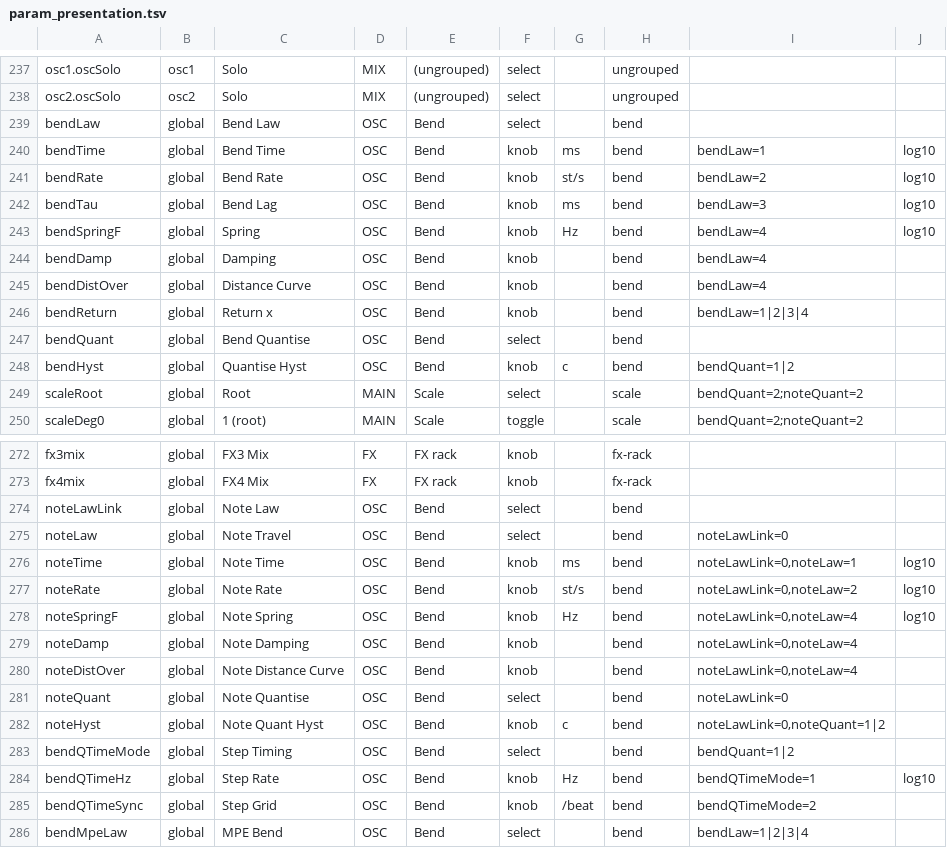
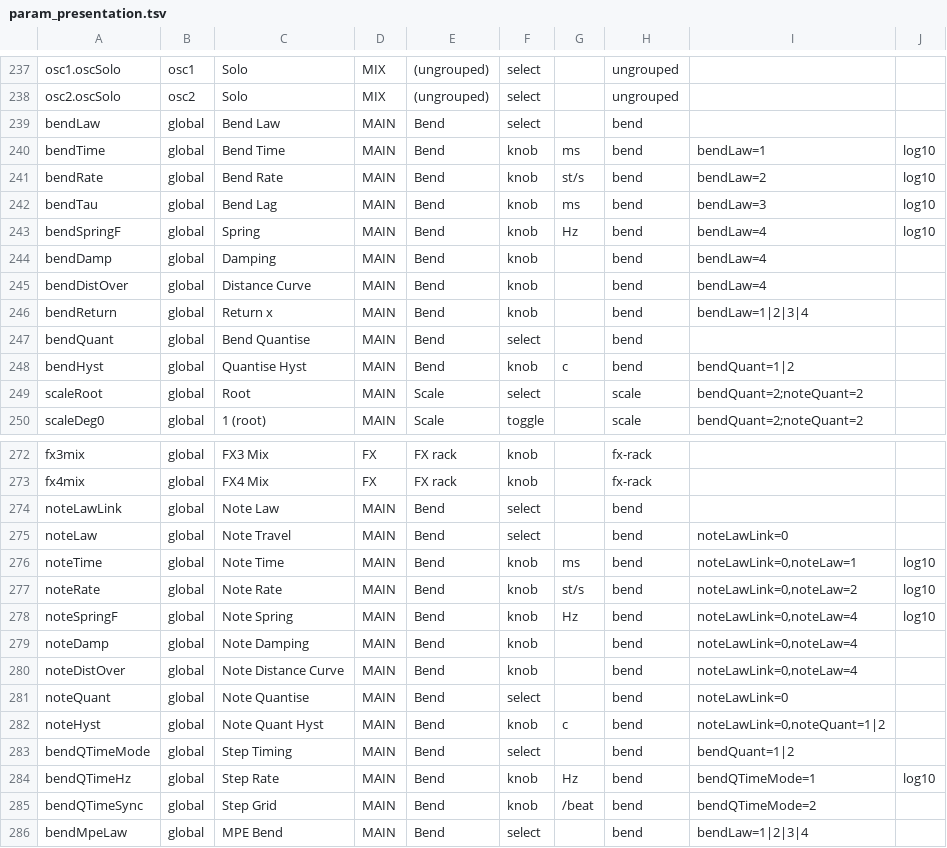
Before and after one commit to Lifted-Truck/HYPERSAW, a TSV file: src/param_presentation.tsv, drawn as a sheet; only a part is shown, gaps mark what is left out; the diff covers the shown part only.

```diff
--- a/src/param_presentation.tsv
+++ b/src/param_presentation.tsv
@@ -238,12 +238,12 @@ osc1.oscSolo	osc1	Solo	MIX	(ungrouped)	select		ungrouped
 osc2.oscSolo	osc2	Solo	MIX	(ungrouped)	select		ungrouped		
-bendLaw	global	Bend Law	OSC	Bend	select		bend		
-bendTime	global	Bend Time	OSC	Bend	knob	ms	bend	bendLaw=1	log10
-bendRate	global	Bend Rate	OSC	Bend	knob	st/s	bend	bendLaw=2	log10
-bendTau	global	Bend Lag	OSC	Bend	knob	ms	bend	bendLaw=3	log10
-bendSpringF	global	Spring	OSC	Bend	knob	Hz	bend	bendLaw=4	log10
-bendDamp	global	Damping	OSC	Bend	knob		bend	bendLaw=4	
-bendDistOver	global	Distance Curve	OSC	Bend	knob		bend	bendLaw=4	
-bendReturn	global	Return x	OSC	Bend	knob		bend	bendLaw=1|2|3|4	
-bendQuant	global	Bend Quantise	OSC	Bend	select		bend		
-bendHyst	global	Quantise Hyst	OSC	Bend	knob	c	bend	bendQuant=1|2	
+bendLaw	global	Bend Law	MAIN	Bend	select		bend		
+bendTime	global	Bend Time	MAIN	Bend	knob	ms	bend	bendLaw=1	log10
+bendRate	global	Bend Rate	MAIN	Bend	knob	st/s	bend	bendLaw=2	log10
+bendTau	global	Bend Lag	MAIN	Bend	knob	ms	bend	bendLaw=3	log10
+bendSpringF	global	Spring	MAIN	Bend	knob	Hz	bend	bendLaw=4	log10
+bendDamp	global	Damping	MAIN	Bend	knob		bend	bendLaw=4	
+bendDistOver	global	Distance Curve	MAIN	Bend	knob		bend	bendLaw=4	
+bendReturn	global	Return x	MAIN	Bend	knob		bend	bendLaw=1|2|3|4	
+bendQuant	global	Bend Quantise	MAIN	Bend	select		bend		
+bendHyst	global	Quantise Hyst	MAIN	Bend	knob	c	bend	bendQuant=1|2	
 scaleRoot	global	Root	MAIN	Scale	select		scale	bendQuant=2;noteQuant=2	
@@ -273,14 +273,14 @@ fx3mix	global	FX3 Mix	FX	FX rack	knob		fx-rack
 fx4mix	global	FX4 Mix	FX	FX rack	knob		fx-rack		
-noteLawLink	global	Note Law	OSC	Bend	select		bend		
-noteLaw	global	Note Travel	OSC	Bend	select		bend	noteLawLink=0	
-noteTime	global	Note Time	OSC	Bend	knob	ms	bend	noteLawLink=0,noteLaw=1	log10
-noteRate	global	Note Rate	OSC	Bend	knob	st/s	bend	noteLawLink=0,noteLaw=2	log10
-noteSpringF	global	Note Spring	OSC	Bend	knob	Hz	bend	noteLawLink=0,noteLaw=4	log10
-noteDamp	global	Note Damping	OSC	Bend	knob		bend	noteLawLink=0,noteLaw=4	
-noteDistOver	global	Note Distance Curve	OSC	Bend	knob		bend	noteLawLink=0,noteLaw=4	
-noteQuant	global	Note Quantise	OSC	Bend	select		bend	noteLawLink=0	
-noteHyst	global	Note Quant Hyst	OSC	Bend	knob	c	bend	noteLawLink=0,noteQuant=1|2	
-bendQTimeMode	global	Step Timing	OSC	Bend	select		bend	bendQuant=1|2	
-bendQTimeHz	global	Step Rate	OSC	Bend	knob	Hz	bend	bendQTimeMode=1	log10
-bendQTimeSync	global	Step Grid	OSC	Bend	knob	/beat	bend	bendQTimeMode=2	
-bendMpeLaw	global	MPE Bend	OSC	Bend	select		bend	bendLaw=1|2|3|4	
+noteLawLink	global	Note Law	MAIN	Bend	select		bend		
+noteLaw	global	Note Travel	MAIN	Bend	select		bend	noteLawLink=0	
+noteTime	global	Note Time	MAIN	Bend	knob	ms	bend	noteLawLink=0,noteLaw=1	log10
+noteRate	global	Note Rate	MAIN	Bend	knob	st/s	bend	noteLawLink=0,noteLaw=2	log10
+noteSpringF	global	Note Spring	MAIN	Bend	knob	Hz	bend	noteLawLink=0,noteLaw=4	log10
+noteDamp	global	Note Damping	MAIN	Bend	knob		bend	noteLawLink=0,noteLaw=4	
+noteDistOver	global	Note Distance Curve	MAIN	Bend	knob		bend	noteLawLink=0,noteLaw=4	
+noteQuant	global	Note Quantise	MAIN	Bend	select		bend	noteLawLink=0	
+noteHyst	global	Note Quant Hyst	MAIN	Bend	knob	c	bend	noteLawLink=0,noteQuant=1|2	
+bendQTimeMode	global	Step Timing	MAIN	Bend	select		bend	bendQuant=1|2	
+bendQTimeHz	global	Step Rate	MAIN	Bend	knob	Hz	bend	bendQTimeMode=1	log10
+bendQTimeSync	global	Step Grid	MAIN	Bend	knob	/beat	bend	bendQTimeMode=2	
+bendMpeLaw	global	MPE Bend	MAIN	Bend	select		bend	bendLaw=1|2|3|4	
```
Also changed, not shown: 8 edited cells elsewhere in this file, 6 other files.
